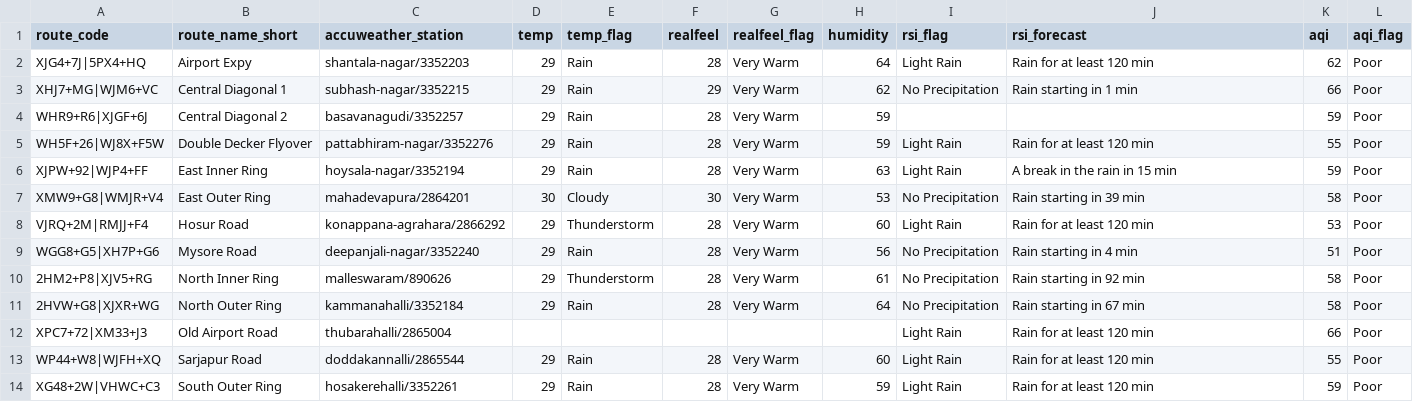
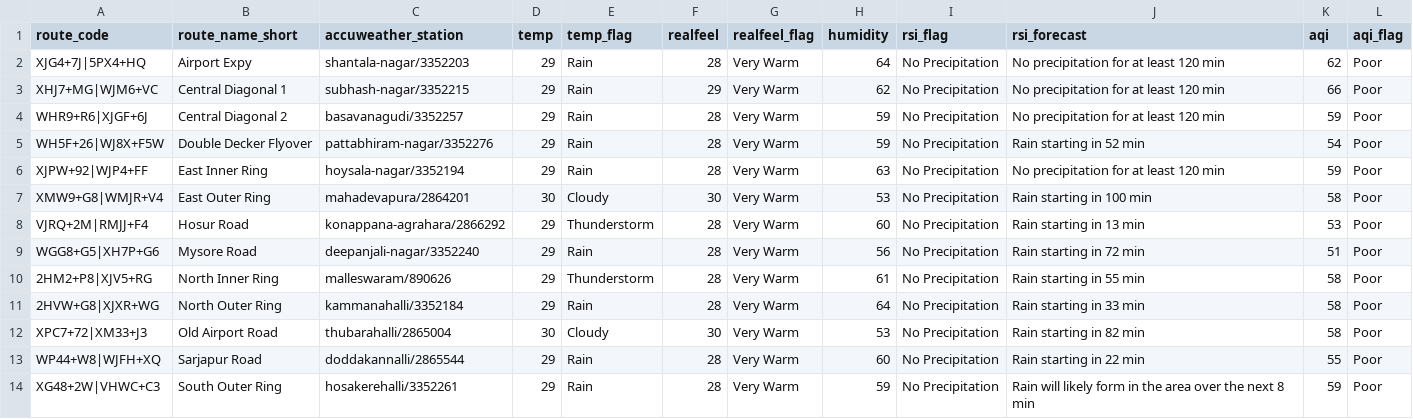
Before and after one commit to thecont1/blr-traffic-monitor, a CSV file: data/csv-weather-snapshot.csv, drawn as a sheet.

```diff
--- a/data/csv-weather-snapshot.csv
+++ b/data/csv-weather-snapshot.csv
@@ -1,14 +1,14 @@
 route_code,route_name_short,accuweather_station,temp,temp_flag,realfeel,realfeel_flag,humidity,rsi_flag,rsi_forecast,aqi,aqi_flag
-XJG4+7J|5PX4+HQ,Airport Expy,shantala-nagar/3352203,29,Rain,28,Very Warm,64,Light Rain,Rain for at least 120 min,62,Poor
-XHJ7+MG|WJM6+VC,Central Diagonal 1,subhash-nagar/3352215,29,Rain,29,Very Warm,62,No Precipitation,Rain starting in 1 min,66,Poor
-WHR9+R6|XJGF+6J,Central Diagonal 2,basavanagudi/3352257,29,Rain,28,Very Warm,59,,,59,Poor
-WH5F+26|WJ8X+F5W,Double Decker Flyover,pattabhiram-nagar/3352276,29,Rain,28,Very Warm,59,Light Rain,Rain for at least 120 min,55,Poor
-XJPW+92|WJP4+FF,East Inner Ring,hoysala-nagar/3352194,29,Rain,28,Very Warm,63,Light Rain,A break in the rain in 15 min,59,Poor
-XMW9+G8|WMJR+V4,East Outer Ring,mahadevapura/2864201,30,Cloudy,30,Very Warm,53,No Precipitation,Rain starting in 39 min,58,Poor
-VJRQ+2M|RMJJ+F4,Hosur Road,konappana-agrahara/2866292,29,Thunderstorm,28,Very Warm,60,Light Rain,Rain for at least 120 min,53,Poor
-WGG8+G5|XH7P+G6,Mysore Road,deepanjali-nagar/3352240,29,Rain,28,Very Warm,56,No Precipitation,Rain starting in 4 min,51,Poor
-2HM2+P8|XJV5+RG,North Inner Ring,malleswaram/890626,29,Thunderstorm,28,Very Warm,61,No Precipitation,Rain starting in 92 min,58,Poor
-2HVW+G8|XJXR+WG,North Outer Ring,kammanahalli/3352184,29,Rain,28,Very Warm,64,No Precipitation,Rain starting in 67 min,58,Poor
-XPC7+72|XM33+J3,Old Airport Road,thubarahalli/2865004,,,,,,Light Rain,Rain for at least 120 min,66,Poor
-WP44+W8|WJFH+XQ,Sarjapur Road,doddakannalli/2865544,29,Rain,28,Very Warm,60,Light Rain,Rain for at least 120 min,55,Poor
-XG48+2W|VHWC+C3,South Outer Ring,hosakerehalli/3352261,29,Rain,28,Very Warm,59,Light Rain,Rain for at least 120 min,59,Poor
+XJG4+7J|5PX4+HQ,Airport Expy,shantala-nagar/3352203,29,Rain,28,Very Warm,64,No Precipitation,No precipitation for at least 120 min,62,Poor
+XHJ7+MG|WJM6+VC,Central Diagonal 1,subhash-nagar/3352215,29,Rain,29,Very Warm,62,No Precipitation,No precipitation for at least 120 min,66,Poor
+WHR9+R6|XJGF+6J,Central Diagonal 2,basavanagudi/3352257,29,Rain,28,Very Warm,59,No Precipitation,No precipitation for at least 120 min,59,Poor
+WH5F+26|WJ8X+F5W,Double Decker Flyover,pattabhiram-nagar/3352276,29,Rain,28,Very Warm,59,No Precipitation,Rain starting in 52 min,54,Poor
+XJPW+92|WJP4+FF,East Inner Ring,hoysala-nagar/3352194,29,Rain,28,Very Warm,63,No Precipitation,No precipitation for at least 120 min,59,Poor
+XMW9+G8|WMJR+V4,East Outer Ring,mahadevapura/2864201,30,Cloudy,30,Very Warm,53,No Precipitation,Rain starting in 100 min,58,Poor
+VJRQ+2M|RMJJ+F4,Hosur Road,konappana-agrahara/2866292,29,Thunderstorm,28,Very Warm,60,No Precipitation,Rain starting in 13 min,53,Poor
+WGG8+G5|XH7P+G6,Mysore Road,deepanjali-nagar/3352240,29,Rain,28,Very Warm,56,No Precipitation,Rain starting in 72 min,51,Poor
+2HM2+P8|XJV5+RG,North Inner Ring,malleswaram/890626,29,Thunderstorm,28,Very Warm,61,No Precipitation,Rain starting in 55 min,58,Poor
+2HVW+G8|XJXR+WG,North Outer Ring,kammanahalli/3352184,29,Rain,28,Very Warm,64,No Precipitation,Rain starting in 33 min,58,Poor
+XPC7+72|XM33+J3,Old Airport Road,thubarahalli/2865004,30,Cloudy,30,Very Warm,53,No Precipitation,Rain starting in 82 min,58,Poor
+WP44+W8|WJFH+XQ,Sarjapur Road,doddakannalli/2865544,29,Rain,28,Very Warm,60,No Precipitation,Rain starting in 22 min,55,Poor
+XG48+2W|VHWC+C3,South Outer Ring,hosakerehalli/3352261,29,Rain,28,Very Warm,59,No Precipitation,Rain will likely form in the area over the next 8 min,59,Poor
```
Also changed, not shown: 1 other file.
